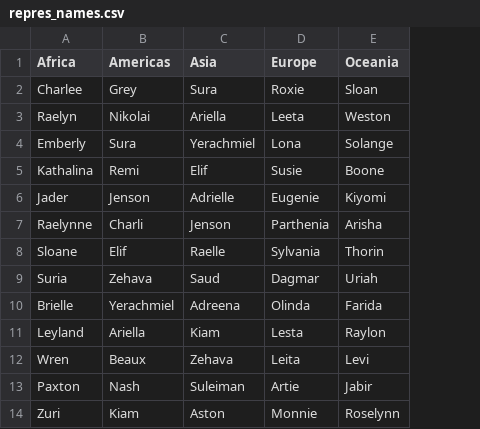
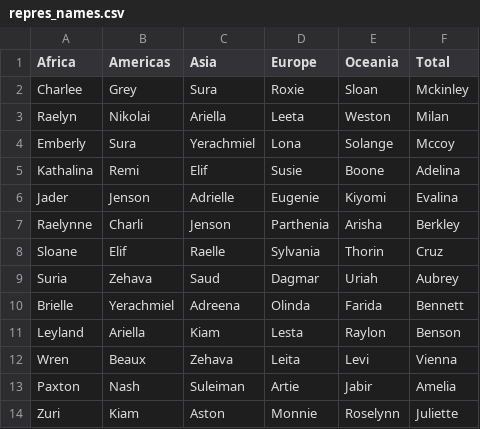
Before and after one commit to UlyssesInvictus/cs109-project, a CSV file: Datasets/repres_names/repres_names.csv, drawn as a sheet; only a part is shown; the diff names each change by its address in the sheet, - before the commit and + after, or states it on an @@ line.

Commit message:
Add total immig repres names

```diff
--- a/Datasets/repres_names/repres_names.csv
+++ b/Datasets/repres_names/repres_names.csv
+column F (Total), rows 2-14: Mckinley | Milan | Mccoy | Adelina | Evalina | Berkley | Cruz | Aubrey | Bennett | Benson | Vienna | Amelia | Juliette
```
Also changed, not shown: 2 other files.
